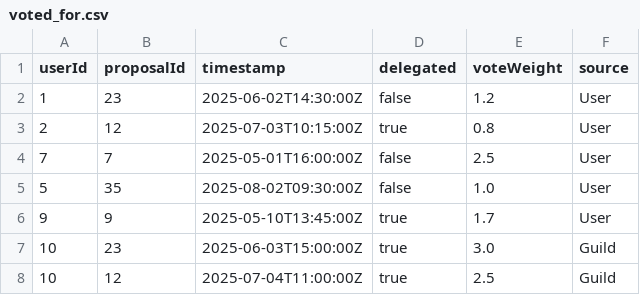
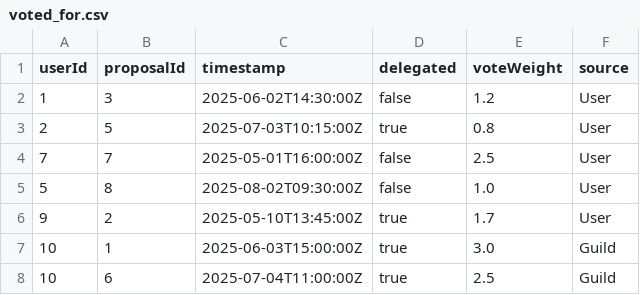
Before and after one commit to jaguuai/Homeworks, a CSV file: Week4/Relationships/voted_for.csv, drawn as a sheet.

Commit message:
update voted_for csv

```diff
--- a/Week4/Relationships/voted_for.csv
+++ b/Week4/Relationships/voted_for.csv
@@ -1,8 +1,8 @@
 userId,proposalId,timestamp,delegated,voteWeight,source
-1,23,2025-06-02T14:30:00Z,false,1.2,User
-2,12,2025-07-03T10:15:00Z,true,0.8,User
+1,3,2025-06-02T14:30:00Z,false,1.2,User
+2,5,2025-07-03T10:15:00Z,true,0.8,User
 7,7,2025-05-01T16:00:00Z,false,2.5,User
-5,35,2025-08-02T09:30:00Z,false,1.0,User
-9,9,2025-05-10T13:45:00Z,true,1.7,User
-10,23,2025-06-03T15:00:00Z,true,3.0,Guild
-10,12,2025-07-04T11:00:00Z,true,2.5,Guild
+5,8,2025-08-02T09:30:00Z,false,1.0,User
+9,2,2025-05-10T13:45:00Z,true,1.7,User
+10,1,2025-06-03T15:00:00Z,true,3.0,Guild
+10,6,2025-07-04T11:00:00Z,true,2.5,Guild
```
